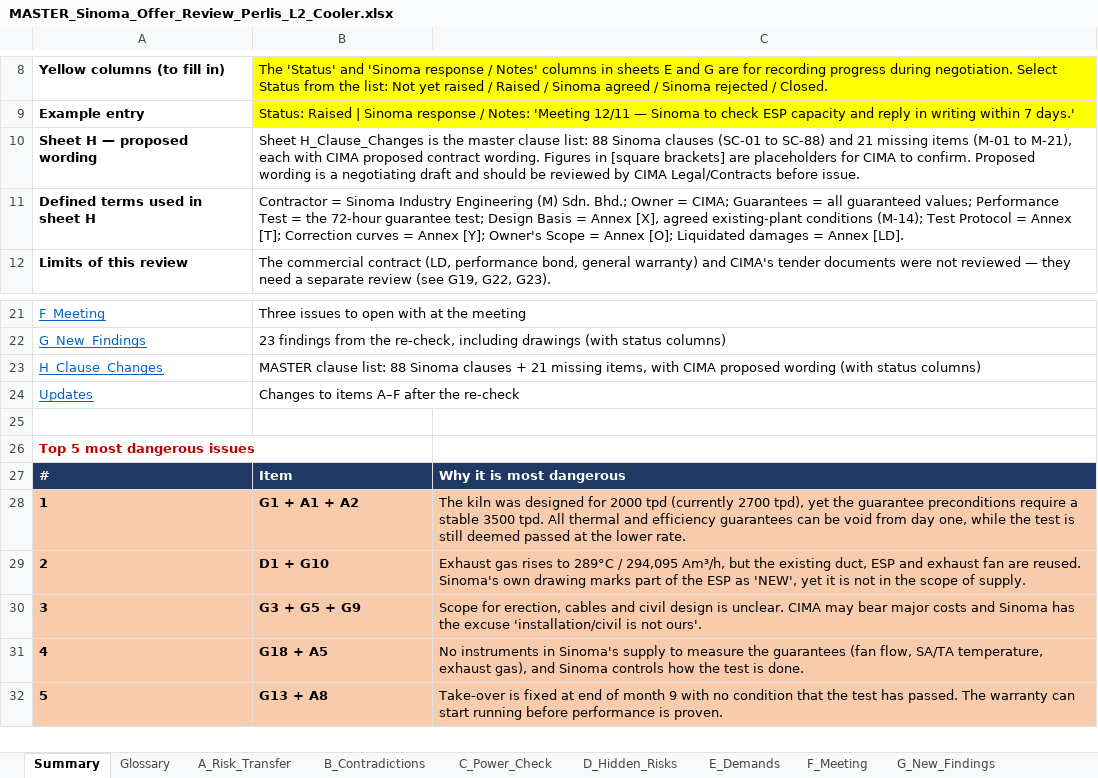
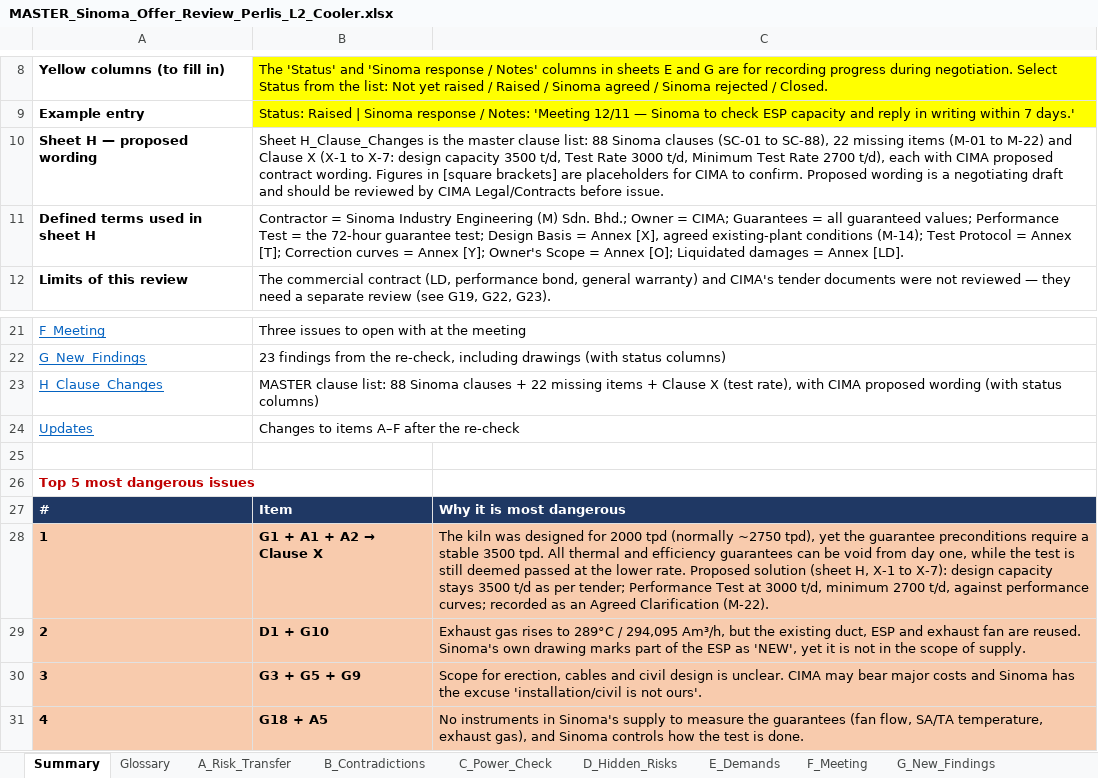
Before and after one commit to pedagangsenja/New-Clinker-Cooler-Upgrade-Line-2, an Excel workbook: MASTER_Sinoma_Offer_Review_Perlis_L2_Cooler.xlsx, sheet Summary, drawn as a sheet; only a part is shown, gaps mark what is left out; the shorter side is filled out with more unchanged rows; values as stored, in another font and other column widths than the file's, no borders; the diff names each change by its address in the sheet, - before the commit and + after, or states it on an @@ line.

```diff
--- a/MASTER_Sinoma_Offer_Review_Perlis_L2_Cooler.xlsx (sheet Summary)
+++ b/MASTER_Sinoma_Offer_Review_Perlis_L2_Cooler.xlsx (sheet Summary)
-B10: …(SC-01 to SC-88) and 21 missing items (M-01 to M-21), each with…
+B10: …(SC-01 to SC-88), 22 missing items (M-01 to M-22) and Clause X (X-1 to X-7: design capacity 3500 t/d, Test Rate 3000 t/d, Minimum Test Rate 2700 t/d), each with…
-B23: …clauses + 21 missing items, with CIMA…
+B23: …clauses + 22 missing items + Clause X (test rate), with CIMA…
@@ B28: G1 + A1 + A2 → G1 + A1 + A2 → Clause X @@
-C28: …2000 tpd (currently 2700 tpd), yet the guarantee preconditions require a stable 3500 tpd. All thermal and efficiency guarantees can be void from day one, while the test is still deemed passed at the lower rate.
+C28: …2000 tpd (normally ~2750 tpd), yet the guarantee preconditions require a stable 3500 tpd. All thermal and efficiency guarantees can be void from day one, while the test is still deemed passed at the lower rate. Proposed solution (sheet H, X-1 to X-7): design capacity stays 3500 t/d as per tender; Performance Test at 3000 t/d, minimum 2700 t/d, against performance curves; recorded as an Agreed Clarification (M-22).
```
Also changed, not shown: sheet H_Clause_Changes, sheet Updates, formulas that keep their value.
